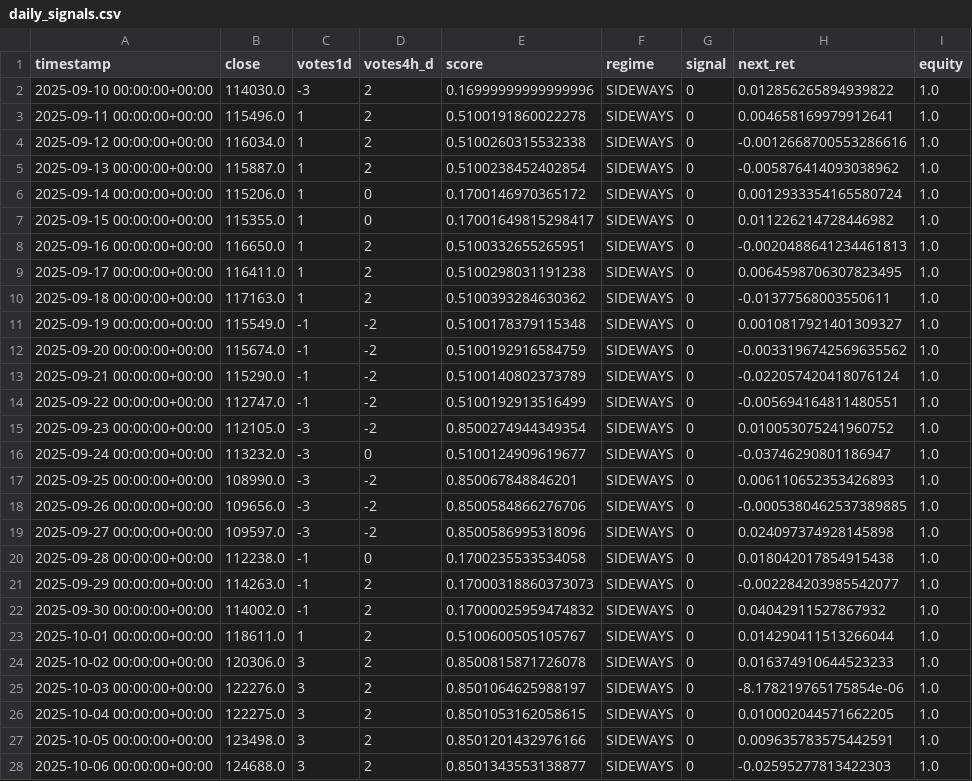
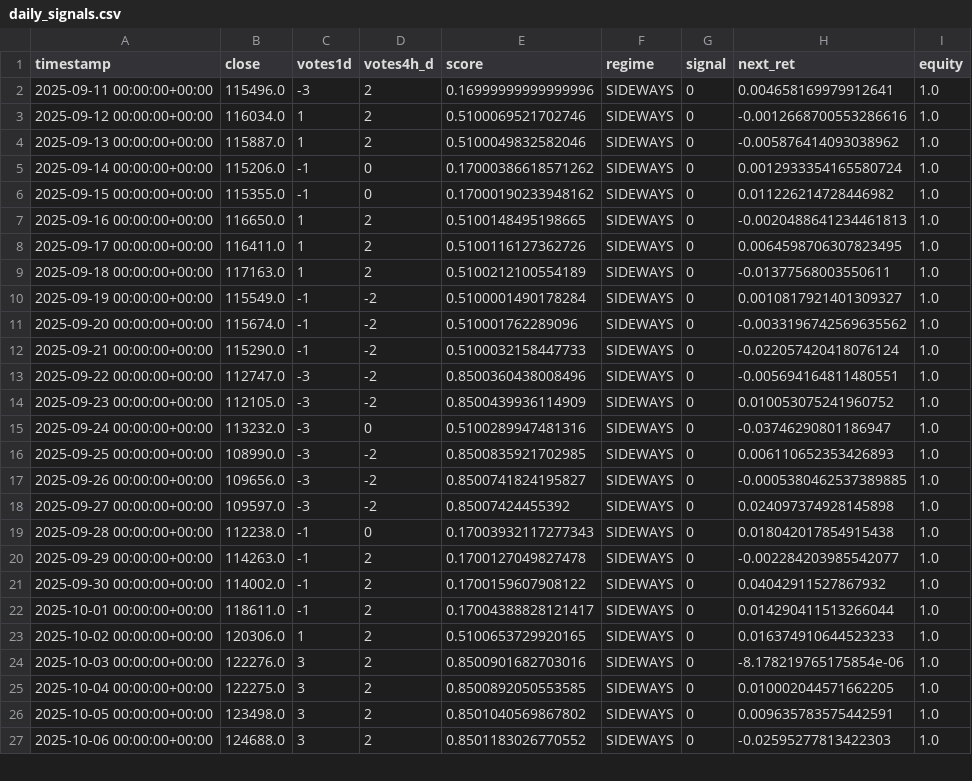
Before and after one commit to davidvelo/btc_signal.json, a CSV file: reports/daily_signals.csv, drawn as a sheet; only a part is shown; the diff covers the shown part only.

```diff
--- a/reports/daily_signals.csv
+++ b/reports/daily_signals.csv
@@ -1,28 +1,27 @@
 timestamp,close,votes1d,votes4h_d,score,regime,signal,next_ret,equity
-2025-09-10 00:00:00+00:00,114030.0,-3,2,0.16999999999999996,SIDEWAYS,0,0.012856265894939822,1.0
-2025-09-11 00:00:00+00:00,115496.0,1,2,0.5100191860022278,SIDEWAYS,0,0.004658169979912641,1.0
-2025-09-12 00:00:00+00:00,116034.0,1,2,0.5100260315532338,SIDEWAYS,0,-0.0012668700553286616,1.0
-2025-09-13 00:00:00+00:00,115887.0,1,2,0.5100238452402854,SIDEWAYS,0,-0.005876414093038962,1.0
-2025-09-14 00:00:00+00:00,115206.0,1,0,0.1700146970365172,SIDEWAYS,0,0.0012933354165580724,1.0
-2025-09-15 00:00:00+00:00,115355.0,1,0,0.17001649815298417,SIDEWAYS,0,0.011226214728446982,1.0
-2025-09-16 00:00:00+00:00,116650.0,1,2,0.5100332655265951,SIDEWAYS,0,-0.0020488641234461813,1.0
-2025-09-17 00:00:00+00:00,116411.0,1,2,0.5100298031191238,SIDEWAYS,0,0.0064598706307823495,1.0
-2025-09-18 00:00:00+00:00,117163.0,1,2,0.5100393284630362,SIDEWAYS,0,-0.01377568003550611,1.0
-2025-09-19 00:00:00+00:00,115549.0,-1,-2,0.5100178379115348,SIDEWAYS,0,0.0010817921401309327,1.0
-2025-09-20 00:00:00+00:00,115674.0,-1,-2,0.5100192916584759,SIDEWAYS,0,-0.0033196742569635562,1.0
-2025-09-21 00:00:00+00:00,115290.0,-1,-2,0.5100140802373789,SIDEWAYS,0,-0.022057420418076124,1.0
-2025-09-22 00:00:00+00:00,112747.0,-1,-2,0.5100192913516499,SIDEWAYS,0,-0.005694164811480551,1.0
-2025-09-23 00:00:00+00:00,112105.0,-3,-2,0.8500274944349354,SIDEWAYS,0,0.010053075241960752,1.0
-2025-09-24 00:00:00+00:00,113232.0,-3,0,0.5100124909619677,SIDEWAYS,0,-0.03746290801186947,1.0
-2025-09-25 00:00:00+00:00,108990.0,-3,-2,0.850067848846201,SIDEWAYS,0,0.006110652353426893,1.0
-2025-09-26 00:00:00+00:00,109656.0,-3,-2,0.8500584866276706,SIDEWAYS,0,-0.0005380462537389885,1.0
-2025-09-27 00:00:00+00:00,109597.0,-3,-2,0.8500586995318096,SIDEWAYS,0,0.024097374928145898,1.0
-2025-09-28 00:00:00+00:00,112238.0,-1,0,0.1700235533534058,SIDEWAYS,0,0.018042017854915438,1.0
-2025-09-29 00:00:00+00:00,114263.0,-1,2,0.17000318860373073,SIDEWAYS,0,-0.002284203985542077,1.0
-2025-09-30 00:00:00+00:00,114002.0,-1,2,0.17000025959474832,SIDEWAYS,0,0.04042911527867932,1.0
-2025-10-01 00:00:00+00:00,118611.0,1,2,0.5100600505105767,SIDEWAYS,0,0.014290411513266044,1.0
-2025-10-02 00:00:00+00:00,120306.0,3,2,0.8500815871726078,SIDEWAYS,0,0.016374910644523233,1.0
-2025-10-03 00:00:00+00:00,122276.0,3,2,0.8501064625988197,SIDEWAYS,0,-8.178219765175854e-06,1.0
-2025-10-04 00:00:00+00:00,122275.0,3,2,0.8501053162058615,SIDEWAYS,0,0.010002044571662205,1.0
-2025-10-05 00:00:00+00:00,123498.0,3,2,0.8501201432976166,SIDEWAYS,0,0.009635783575442591,1.0
-2025-10-06 00:00:00+00:00,124688.0,3,2,0.8501343553138877,SIDEWAYS,0,-0.02595277813422303,1.0
+2025-09-11 00:00:00+00:00,115496.0,-3,2,0.16999999999999996,SIDEWAYS,0,0.004658169979912641,1.0
+2025-09-12 00:00:00+00:00,116034.0,1,2,0.5100069521702746,SIDEWAYS,0,-0.0012668700553286616,1.0
+2025-09-13 00:00:00+00:00,115887.0,1,2,0.5100049832582046,SIDEWAYS,0,-0.005876414093038962,1.0
+2025-09-14 00:00:00+00:00,115206.0,-1,0,0.17000386618571262,SIDEWAYS,0,0.0012933354165580724,1.0
+2025-09-15 00:00:00+00:00,115355.0,-1,0,0.17000190233948162,SIDEWAYS,0,0.011226214728446982,1.0
+2025-09-16 00:00:00+00:00,116650.0,1,2,0.5100148495198665,SIDEWAYS,0,-0.0020488641234461813,1.0
+2025-09-17 00:00:00+00:00,116411.0,1,2,0.5100116127362726,SIDEWAYS,0,0.0064598706307823495,1.0
+2025-09-18 00:00:00+00:00,117163.0,1,2,0.5100212100554189,SIDEWAYS,0,-0.01377568003550611,1.0
+2025-09-19 00:00:00+00:00,115549.0,-1,-2,0.5100001490178284,SIDEWAYS,0,0.0010817921401309327,1.0
+2025-09-20 00:00:00+00:00,115674.0,-1,-2,0.510001762289096,SIDEWAYS,0,-0.0033196742569635562,1.0
+2025-09-21 00:00:00+00:00,115290.0,-1,-2,0.5100032158447733,SIDEWAYS,0,-0.022057420418076124,1.0
+2025-09-22 00:00:00+00:00,112747.0,-3,-2,0.8500360438008496,SIDEWAYS,0,-0.005694164811480551,1.0
+2025-09-23 00:00:00+00:00,112105.0,-3,-2,0.8500439936114909,SIDEWAYS,0,0.010053075241960752,1.0
+2025-09-24 00:00:00+00:00,113232.0,-3,0,0.5100289947481316,SIDEWAYS,0,-0.03746290801186947,1.0
+2025-09-25 00:00:00+00:00,108990.0,-3,-2,0.8500835921702985,SIDEWAYS,0,0.006110652353426893,1.0
+2025-09-26 00:00:00+00:00,109656.0,-3,-2,0.8500741824195827,SIDEWAYS,0,-0.0005380462537389885,1.0
+2025-09-27 00:00:00+00:00,109597.0,-3,-2,0.85007424455392,SIDEWAYS,0,0.024097374928145898,1.0
+2025-09-28 00:00:00+00:00,112238.0,-1,0,0.17003932117277343,SIDEWAYS,0,0.018042017854915438,1.0
+2025-09-29 00:00:00+00:00,114263.0,-1,2,0.1700127049827478,SIDEWAYS,0,-0.002284203985542077,1.0
+2025-09-30 00:00:00+00:00,114002.0,-1,2,0.1700159607908122,SIDEWAYS,0,0.04042911527867932,1.0
+2025-10-01 00:00:00+00:00,118611.0,-1,2,0.17004388828121417,SIDEWAYS,0,0.014290411513266044,1.0
+2025-10-02 00:00:00+00:00,120306.0,1,2,0.5100653729920165,SIDEWAYS,0,0.016374910644523233,1.0
+2025-10-03 00:00:00+00:00,122276.0,3,2,0.8500901682703016,SIDEWAYS,0,-8.178219765175854e-06,1.0
+2025-10-04 00:00:00+00:00,122275.0,3,2,0.8500892050553585,SIDEWAYS,0,0.010002044571662205,1.0
+2025-10-05 00:00:00+00:00,123498.0,3,2,0.8501040569867802,SIDEWAYS,0,0.009635783575442591,1.0
+2025-10-06 00:00:00+00:00,124688.0,3,2,0.8501183026770552,SIDEWAYS,0,-0.02595277813422303,1.0
```
Also changed, not shown: 1 added row and 20 edited cells elsewhere in this file, 1 other file.
